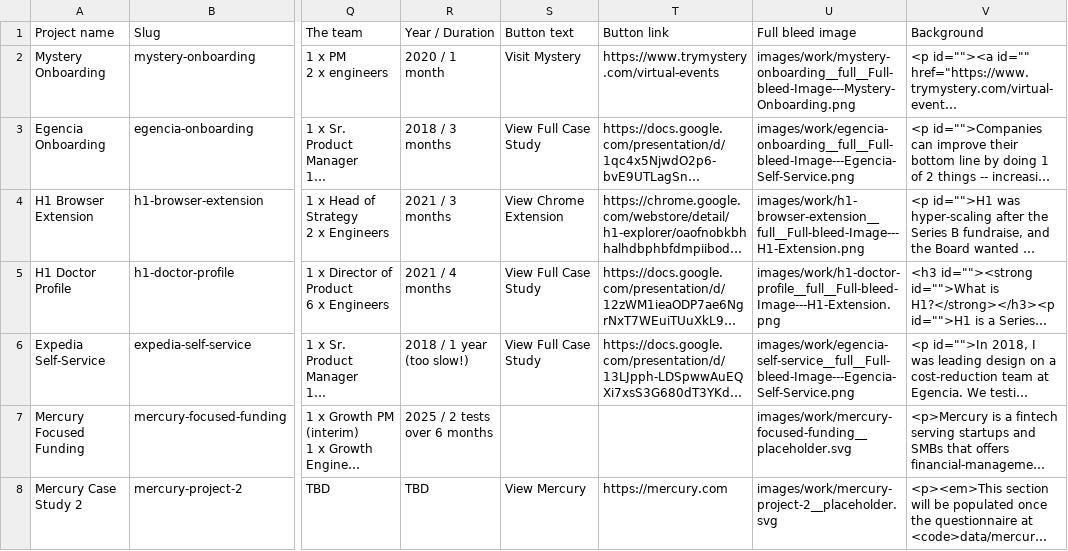
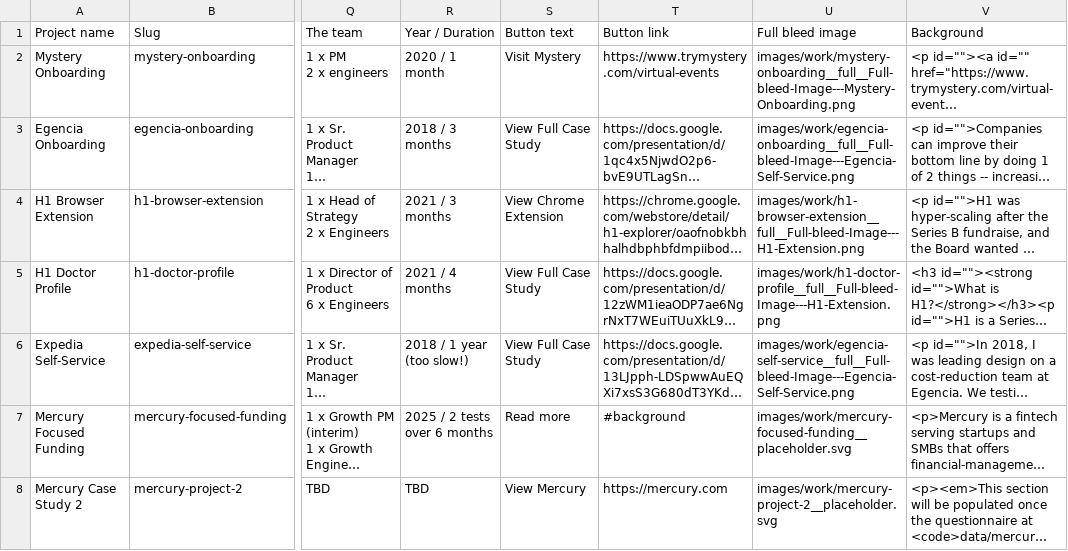
Before and after one commit to scottchristensen/my-portfolio, a CSV file: data/work.csv, drawn as a sheet; only a part is shown, gaps mark what is left out; long unchanged cells end in …; the diff names each change by its address in the sheet, - before the commit and + after, or states it on an @@ line.

```diff
--- a/data/work.csv
+++ b/data/work.csv
-S7 (Button text): (empty)
+S7 (Button text): Read more
-T7 (Button link): (empty)
+T7 (Button link): #background
```
Also changed, not shown: 8 other files.
